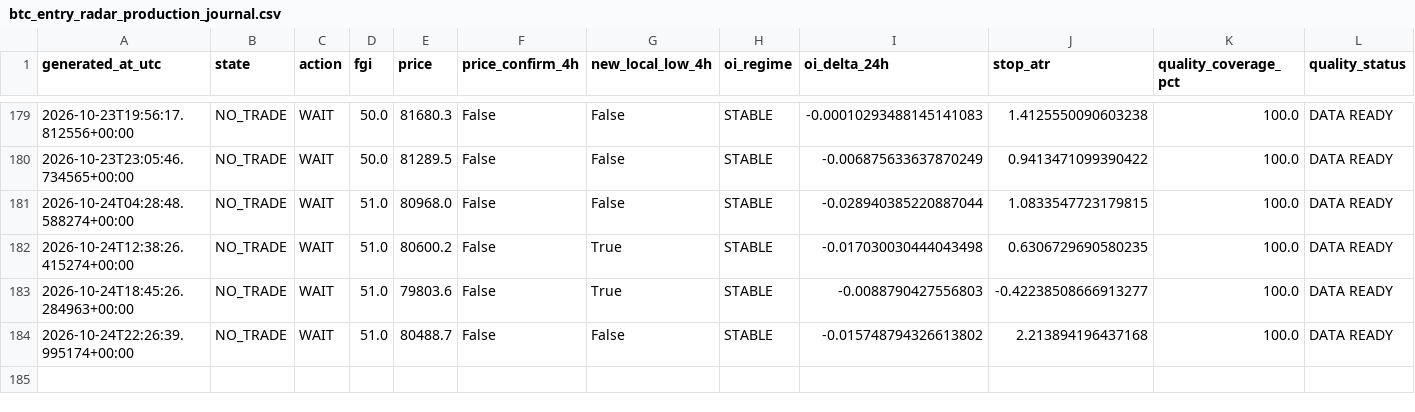
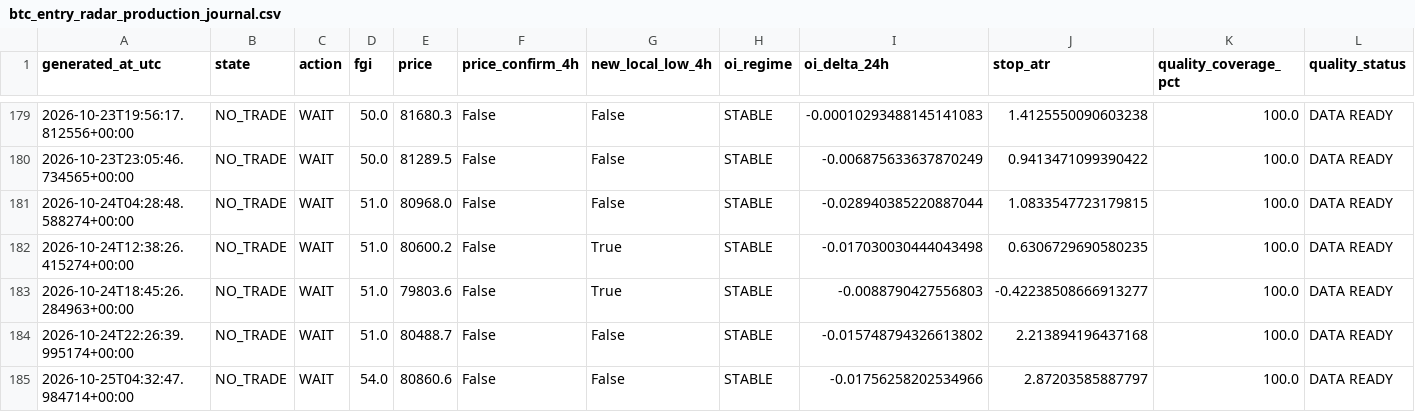
Before and after one commit to YaDragon44/moex-crash-radar, a CSV file: evidence/btc_entry_radar_production_journal.csv, drawn as a sheet; only a part is shown, gaps mark what is left out; rows hold the shown columns only; the diff names each change by its address in the sheet, - before the commit and + after, or states it on an @@ line.

```diff
--- a/evidence/btc_entry_radar_production_journal.csv
+++ b/evidence/btc_entry_radar_production_journal.csv
+row 185: 2026-10-25T04:32:47.984714+00:00 | NO_TRADE | WAIT | 54.0 | 80860.6 | False | False | STABLE | -0.01756258202534966 | 2.87203585887797 | 100.0 | DATA READY
```
Also changed, not shown: 3 other files.
